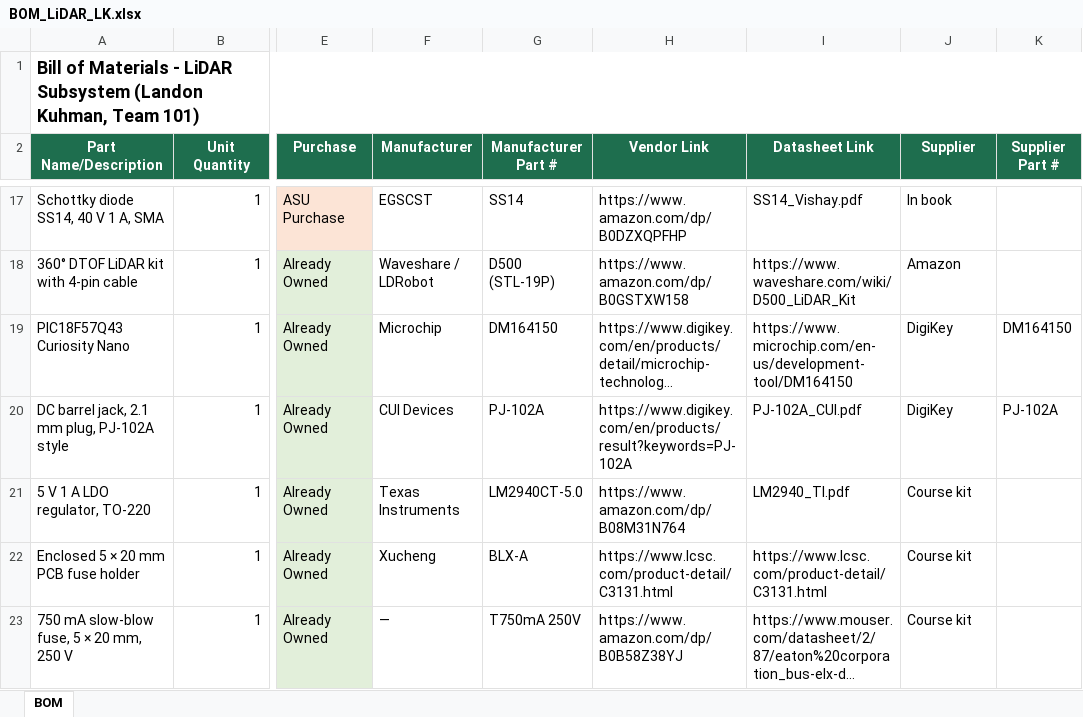
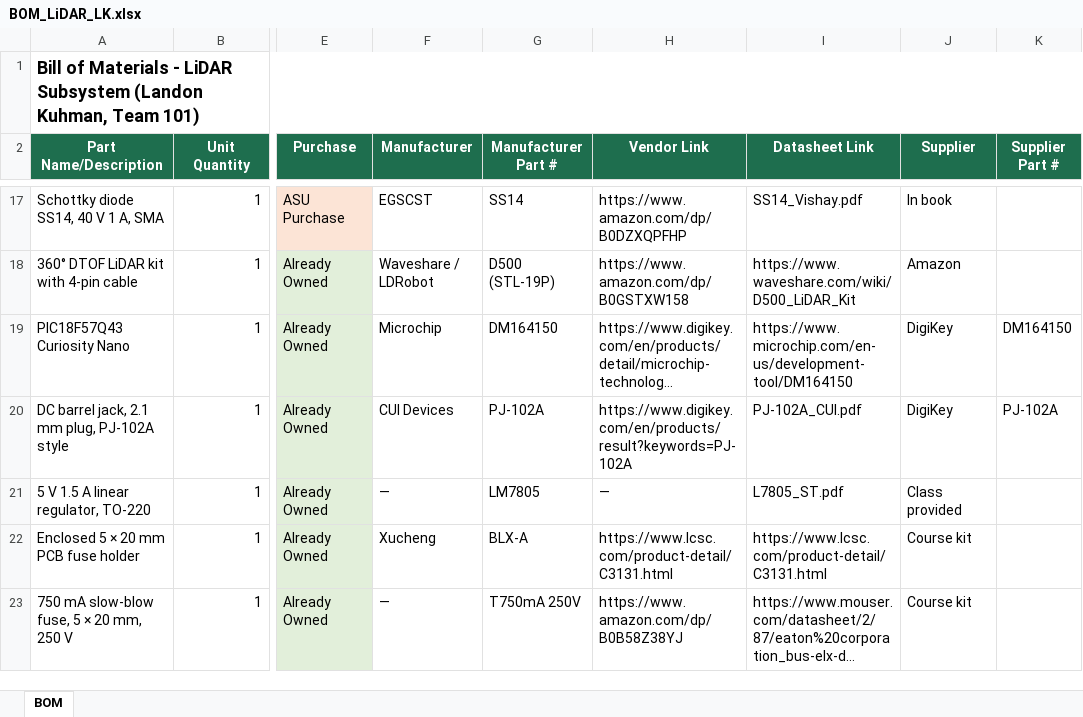
Before and after one commit to lrkuhman/lrkuhman_RAS304_F26, an Excel workbook: docs/03-BOM/BOM_LiDAR_LK.xlsx, sheet BOM, drawn as a sheet; only a part is shown, gaps mark what is left out; long unchanged cells end in …; values as stored, in another font and other column widths than the file's, no borders; the diff names each change by its address in the sheet, - before the commit and + after, or states it on an @@ line.

```diff
--- a/docs/03-BOM/BOM_LiDAR_LK.xlsx (sheet BOM)
+++ b/docs/03-BOM/BOM_LiDAR_LK.xlsx (sheet BOM)
-A21 (Part Name/Description): 5 V 1 A LDO regulator, TO-220
+A21 (Part Name/Description): 5 V 1.5 A linear regulator, TO-220
-F21 (Manufacturer): Texas Instruments
+F21 (Manufacturer): —
-G21 (Manufacturer Part #): LM2940CT-5.0
+G21 (Manufacturer Part #): LM7805
-H21 (Vendor Link): https://www.amazon.com/dp/B08M31N764
+H21 (Vendor Link): —
-I21 (Datasheet Link): LM2940_TI.pdf
+I21 (Datasheet Link): L7805_ST.pdf
-J21 (Supplier): Course kit
+J21 (Supplier): Class provided
```
Also changed, not shown: docs/05-Power-Budget/PowerBudget-LiDAR.xlsx, 20 other files.
